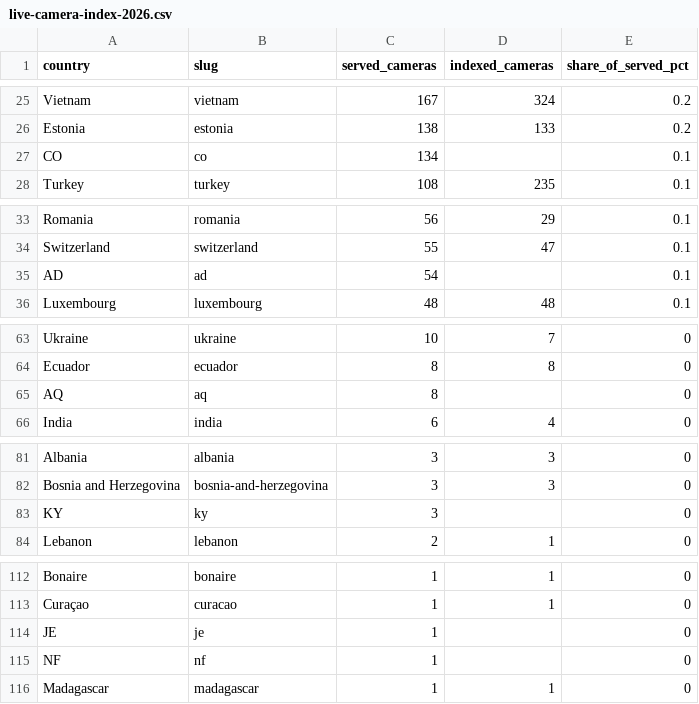
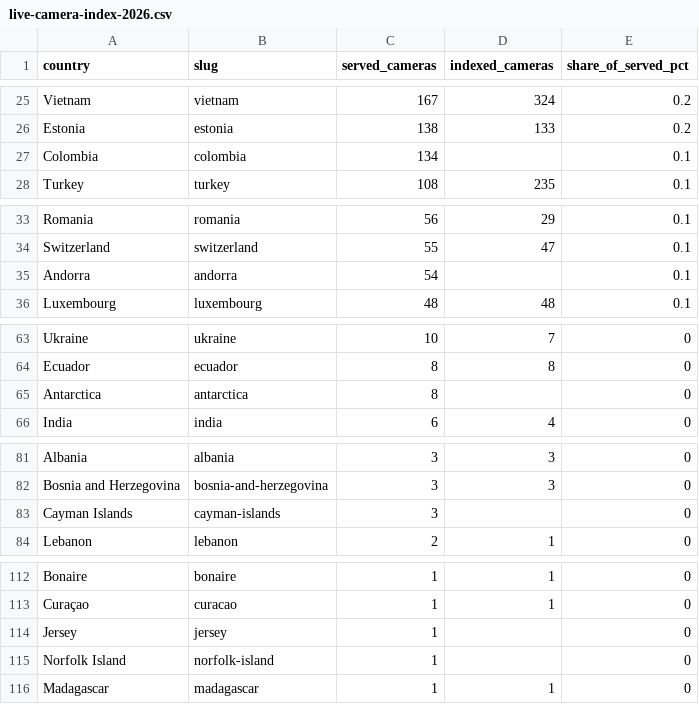
Before and after one commit to passiveincomewai/osiris-paywall, a CSV file: public/data/live-camera-index-2026.csv, drawn as a sheet; only a part is shown, gaps mark what is left out; the diff covers the shown part only.

Commit message:
Wave 4 fixes: index country names, weather sources, cyber preview, research hub, city title (audit R69, R73, R74, R77, R70 part)
R69: the Live Camera Index rendered raw ISO codes as country
names (CO, AD, AQ, KY, IQ, JE, NF). All seven are normalised
(Colombia, Andorra, Antarctica, Cayman Islands, Iraq, Jersey,
Norfolk Island) in the page dataset, the downloadable JSON and
the CSV, with a guard test: no country row may be a raw
two-letter code.
R73: /weather-tracker named no source. Body + FAQ now name the
layer's actual stack (NOAA nowCOAST radar, NOAA/NESDIS GMGSI
cloud mosaic, NWS + NASA EONET + GDACS events) with each
source's real cadence, verified against the layer code.
R74: /cyber-threat-map met a free-map intent with a bare Pro
wall. It now carries a free, dated preview above the gate:
country + malware-family aggregates computed at render from the
same Feodo blocklist parse the layer itself uses — if the feed
cannot be read, the preview says so and shows no numbers.
R77: /research designated the data hub — the route 404'd, so
the hub page is created (datasets + method, no rankings of its
own), and /best-live-webcam-sites + /compare each link it as
the data hub with distinct anchor intents.
R70 (part): New York City adopts the rich title pattern
("New York City Live Webcams — 279 Five-Borough Cameras").

```diff
--- a/public/data/live-camera-index-2026.csv
+++ b/public/data/live-camera-index-2026.csv
@@ -26,3 +26,3 @@ country,slug,served_cameras,indexed_cameras,share_of_served_pct
 "Estonia",estonia,138,133,0.2
-"CO",co,134,,0.1
+"Colombia",colombia,134,,0.1
 "Turkey",turkey,108,235,0.1
@@ -34,3 +34,3 @@ country,slug,served_cameras,indexed_cameras,share_of_served_pct
 "Switzerland",switzerland,55,47,0.1
-"AD",ad,54,,0.1
+"Andorra",andorra,54,,0.1
 "Luxembourg",luxembourg,48,48,0.1
@@ -64,3 +64,3 @@ country,slug,served_cameras,indexed_cameras,share_of_served_pct
 "Ecuador",ecuador,8,8,0
-"AQ",aq,8,,0
+"Antarctica",antarctica,8,,0
 "India",india,6,4,0
@@ -82,3 +82,3 @@ country,slug,served_cameras,indexed_cameras,share_of_served_pct
 "Bosnia and Herzegovina",bosnia-and-herzegovina,3,3,0
-"KY",ky,3,,0
+"Cayman Islands",cayman-islands,3,,0
 "Lebanon",lebanon,2,1,0
@@ -113,4 +113,4 @@ country,slug,served_cameras,indexed_cameras,share_of_served_pct
 "Curaçao",curacao,1,1,0
-"JE",je,1,,0
-"NF",nf,1,,0
+"Jersey",jersey,1,,0
+"Norfolk Island",norfolk-island,1,,0
 "Madagascar",madagascar,1,1,0
```
Also changed, not shown: 2 edited cells elsewhere in this file, 9 other files.
